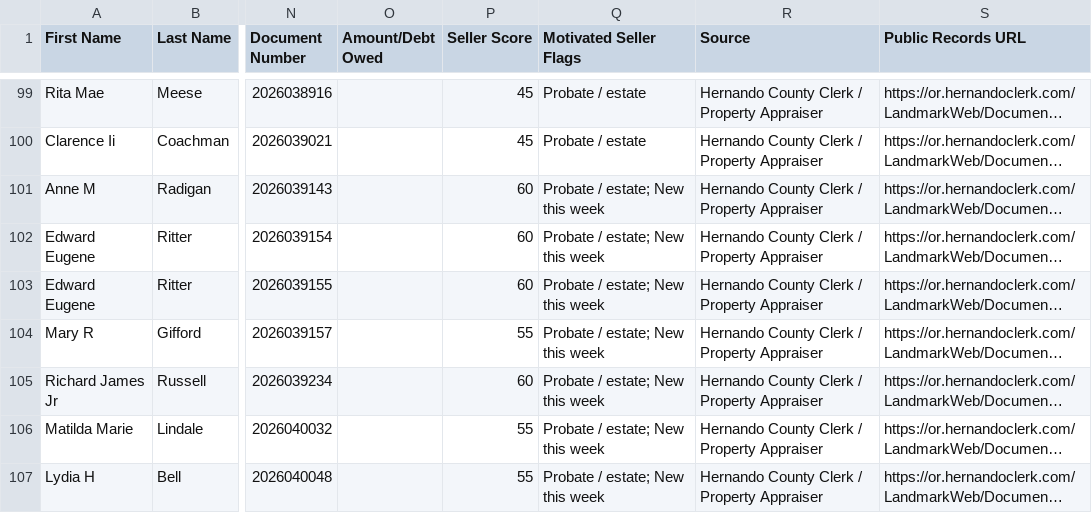
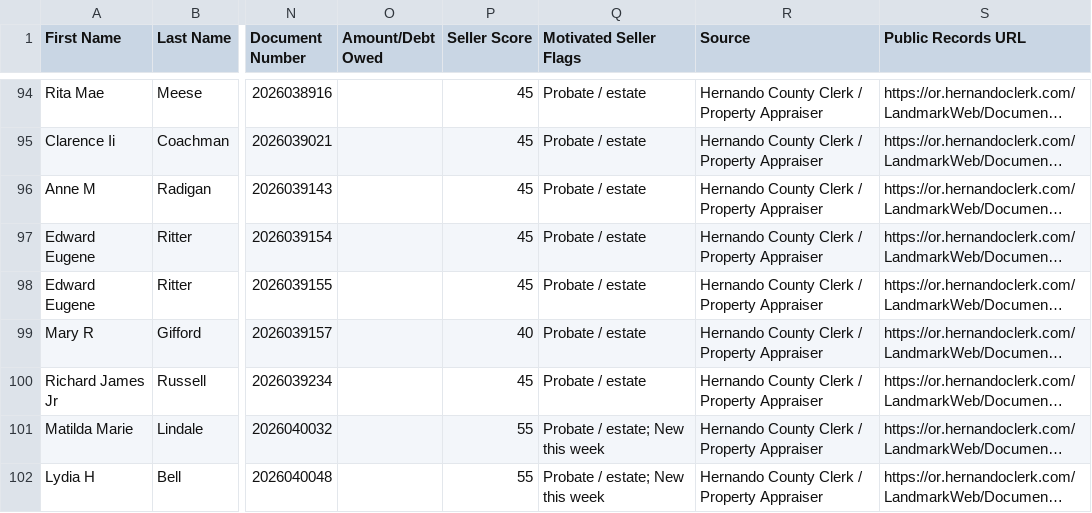
Before and after one commit to davidgunz13/hernando-lead-scraper, a CSV file: dashboard/datasift_export.csv, drawn as a sheet; only a part is shown, gaps mark what is left out; long unchanged cells end in …; addresses are those after the commit; the diff covers the shown part only; the diff names each change by its address in the sheet, - before the commit and + after, or states it on an @@ line.

```diff
--- a/dashboard/datasift_export.csv
+++ b/dashboard/datasift_export.csv
-P96:P98 (Seller Score): 60
+P96:P98 (Seller Score): 45
-Q96:Q100 (Motivated Seller Flags): Probate / estate; New this week
+Q96:Q100 (Motivated Seller Flags): Probate / estate
-P99 (Seller Score): 55
+P99 (Seller Score): 40
-P100 (Seller Score): 60
+P100 (Seller Score): 45
```
Also changed, not shown: 2 added rows, 6 removed rows and 6 edited cells elsewhere in this file, data/datasift_export.csv, 2 other files.
